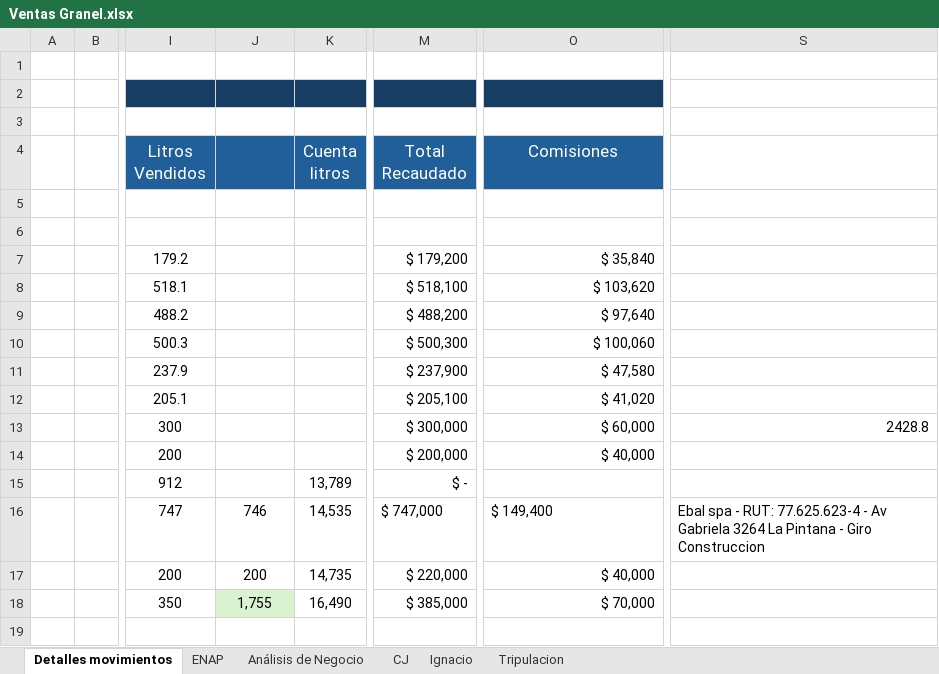
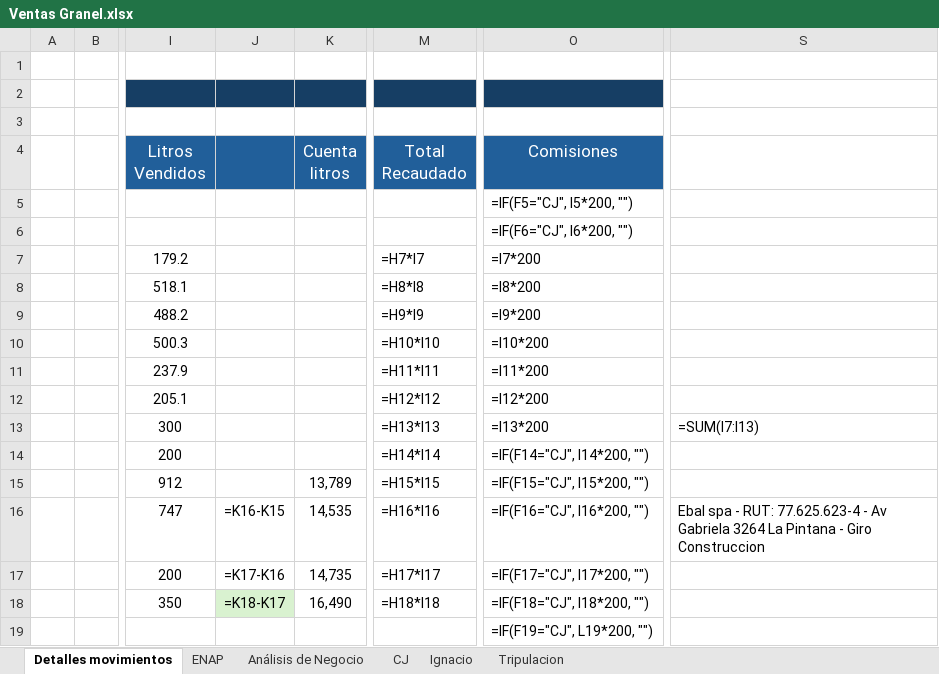
Before and after one commit to hromanmiranda-commits/granel-movimientos, an Excel workbook: Ventas Granel.xlsx, sheet Detalles movimientos, drawn as a sheet; only a part is shown, gaps mark what is left out; values as stored, in another font and other column widths than the file's, no borders; formulas without a stored value are shown as written; the diff covers the shown part only; the diff names each change by its address in the sheet, - before the commit and + after, or states it on an @@ line.

Commit message:
Actualización de datos Granel Movimientos 2026-08-24 17:43

```diff
--- a/Ventas Granel.xlsx (sheet Detalles movimientos)
+++ b/Ventas Granel.xlsx (sheet Detalles movimientos)
-O5 (Comisiones): (empty)
+O5 (Comisiones): =IF(F5="CJ", I5*200, "")
-O6 (Comisiones): (empty)
+O6 (Comisiones): =IF(F6="CJ", I6*200, "")
-M7 (Total Recaudado): $ 179,200
+M7 (Total Recaudado): =H7*I7
-O7 (Comisiones): $ 35,840
+O7 (Comisiones): =I7*200
-M8 (Total Recaudado): $ 518,100
+M8 (Total Recaudado): =H8*I8
-O8 (Comisiones): $ 103,620
+O8 (Comisiones): =I8*200
-M9 (Total Recaudado): $ 488,200
+M9 (Total Recaudado): =H9*I9
-O9 (Comisiones): $ 97,640
+O9 (Comisiones): =I9*200
-M10 (Total Recaudado): $ 500,300
+M10 (Total Recaudado): =H10*I10
-O10 (Comisiones): $ 100,060
+O10 (Comisiones): =I10*200
-M11 (Total Recaudado): $ 237,900
+M11 (Total Recaudado): =H11*I11
-O11 (Comisiones): $ 47,580
+O11 (Comisiones): =I11*200
-M12 (Total Recaudado): $ 205,100
+M12 (Total Recaudado): =H12*I12
-O12 (Comisiones): $ 41,020
+O12 (Comisiones): =I12*200
-M13 (Total Recaudado): $ 300,000
+M13 (Total Recaudado): =H13*I13
-O13 (Comisiones): $ 60,000
+O13 (Comisiones): =I13*200
-S13: 2428.8
+S13: =SUM(I7:I13)
-M14 (Total Recaudado): $ 200,000
+M14 (Total Recaudado): =H14*I14
-O14 (Comisiones): $ 40,000
+O14 (Comisiones): =IF(F14="CJ", I14*200, "")
-M15 (Total Recaudado): $ -
+M15 (Total Recaudado): =H15*I15
-O15 (Comisiones): (empty)
+O15 (Comisiones): =IF(F15="CJ", I15*200, "")
-J16: 746
+J16: =K16-K15
-M16 (Total Recaudado): $ 747,000
+M16 (Total Recaudado): =H16*I16
-O16 (Comisiones): $ 149,400
+O16 (Comisiones): =IF(F16="CJ", I16*200, "")
-J17: 200
+J17: =K17-K16
-M17 (Total Recaudado): $ 220,000
+M17 (Total Recaudado): =H17*I17
-O17 (Comisiones): $ 40,000
+O17 (Comisiones): =IF(F17="CJ", I17*200, "")
-J18: 1,755
+J18: =K18-K17
-M18 (Total Recaudado): $ 385,000
+M18 (Total Recaudado): =H18*I18
-O18 (Comisiones): $ 70,000
+O18 (Comisiones): =IF(F18="CJ", I18*200, "")
-O19 (Comisiones): (empty)
+O19 (Comisiones): =IF(F19="CJ", L19*200, "")
```
Also changed, not shown: other rows of this sheet, sheet CJ, sheet Tripulacion, sheet ENAP, sheet Ignacio, sheet Análisis de Negocio, hidden cells, 6 other files.
